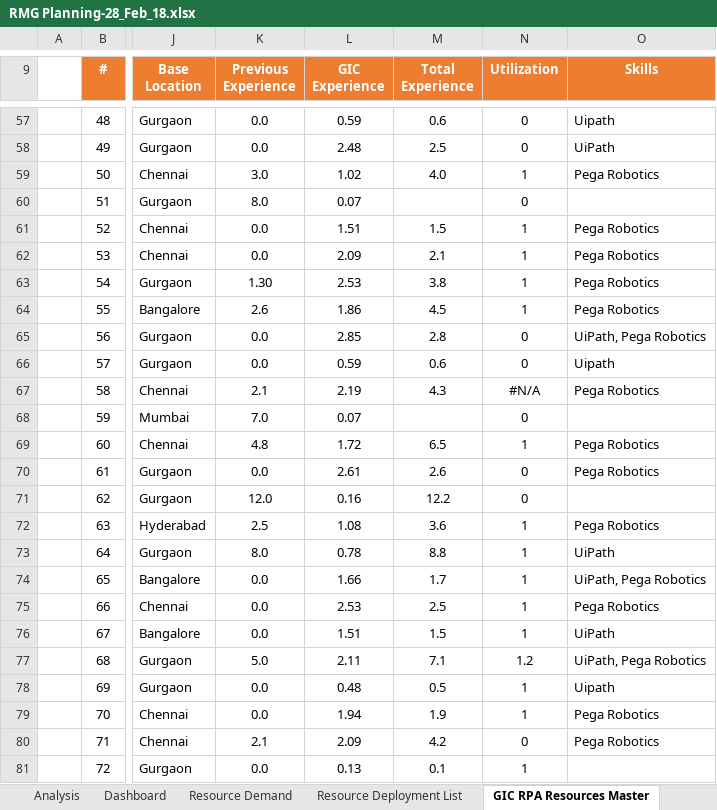
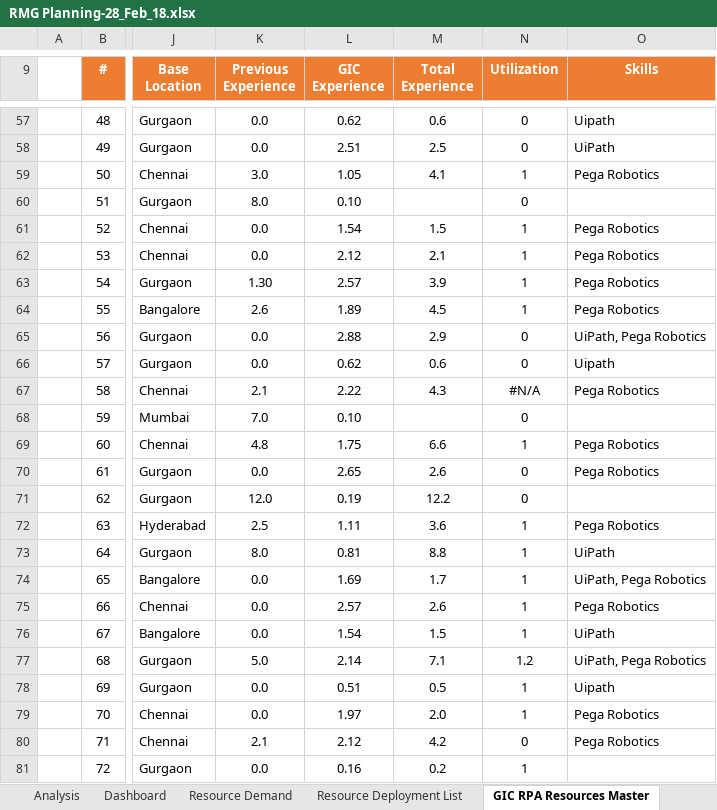
Before and after one commit to PMOGrid/RMG, an Excel workbook: Capacity-Planning/RMG Planning-28_Feb_18.xlsx, sheet GIC RPA Resources Master, drawn as a sheet; only a part is shown, gaps mark what is left out; values as stored, in another font and other column widths than the file's, no borders; charts and pictures and conditional formats not drawn; the diff covers the shown part only; the diff names each change by its address in the sheet, - before the commit and + after, or states it on an @@ line.

```diff
--- a/Capacity-Planning/RMG Planning-28_Feb_18.xlsx (sheet GIC RPA Resources Master)
+++ b/Capacity-Planning/RMG Planning-28_Feb_18.xlsx (sheet GIC RPA Resources Master)
-L57 (GIC Experience): 0.59
+L57 (GIC Experience): 0.62
-L58 (GIC Experience): 2.48
+L58 (GIC Experience): 2.51
-L59 (GIC Experience): 1.02
+L59 (GIC Experience): 1.05
-M59 (Total Experience): 4.0
+M59 (Total Experience): 4.1
-L60 (GIC Experience): 0.07
+L60 (GIC Experience): 0.10
-L61 (GIC Experience): 1.51
+L61 (GIC Experience): 1.54
-L62 (GIC Experience): 2.09
+L62 (GIC Experience): 2.12
-L63 (GIC Experience): 2.53
+L63 (GIC Experience): 2.57
-M63 (Total Experience): 3.8
+M63 (Total Experience): 3.9
-L64 (GIC Experience): 1.86
+L64 (GIC Experience): 1.89
-L65 (GIC Experience): 2.85
+L65 (GIC Experience): 2.88
-M65 (Total Experience): 2.8
+M65 (Total Experience): 2.9
-L66 (GIC Experience): 0.59
+L66 (GIC Experience): 0.62
-L67 (GIC Experience): 2.19
+L67 (GIC Experience): 2.22
-L68 (GIC Experience): 0.07
+L68 (GIC Experience): 0.10
-L69 (GIC Experience): 1.72
+L69 (GIC Experience): 1.75
-M69 (Total Experience): 6.5
+M69 (Total Experience): 6.6
-L70 (GIC Experience): 2.61
+L70 (GIC Experience): 2.65
-L71 (GIC Experience): 0.16
+L71 (GIC Experience): 0.19
-L72 (GIC Experience): 1.08
+L72 (GIC Experience): 1.11
-L73 (GIC Experience): 0.78
+L73 (GIC Experience): 0.81
-L74 (GIC Experience): 1.66
+L74 (GIC Experience): 1.69
-L75 (GIC Experience): 2.53
+L75 (GIC Experience): 2.57
-M75 (Total Experience): 2.5
+M75 (Total Experience): 2.6
-L76 (GIC Experience): 1.51
+L76 (GIC Experience): 1.54
-L77 (GIC Experience): 2.11
+L77 (GIC Experience): 2.14
-L78 (GIC Experience): 0.48
+L78 (GIC Experience): 0.51
-L79 (GIC Experience): 1.94
+L79 (GIC Experience): 1.97
-M79 (Total Experience): 1.9
+M79 (Total Experience): 2.0
-L80 (GIC Experience): 2.09
+L80 (GIC Experience): 2.12
-L81 (GIC Experience): 0.13
+L81 (GIC Experience): 0.16
-M81 (Total Experience): 0.1
+M81 (Total Experience): 0.2
```
Also changed, not shown: 122 edited cells elsewhere in this sheet, sheet Resource Deployment List, sheet Resource Demand, formulas that keep their value, hidden cells, charts or pictures, 1 other file.
